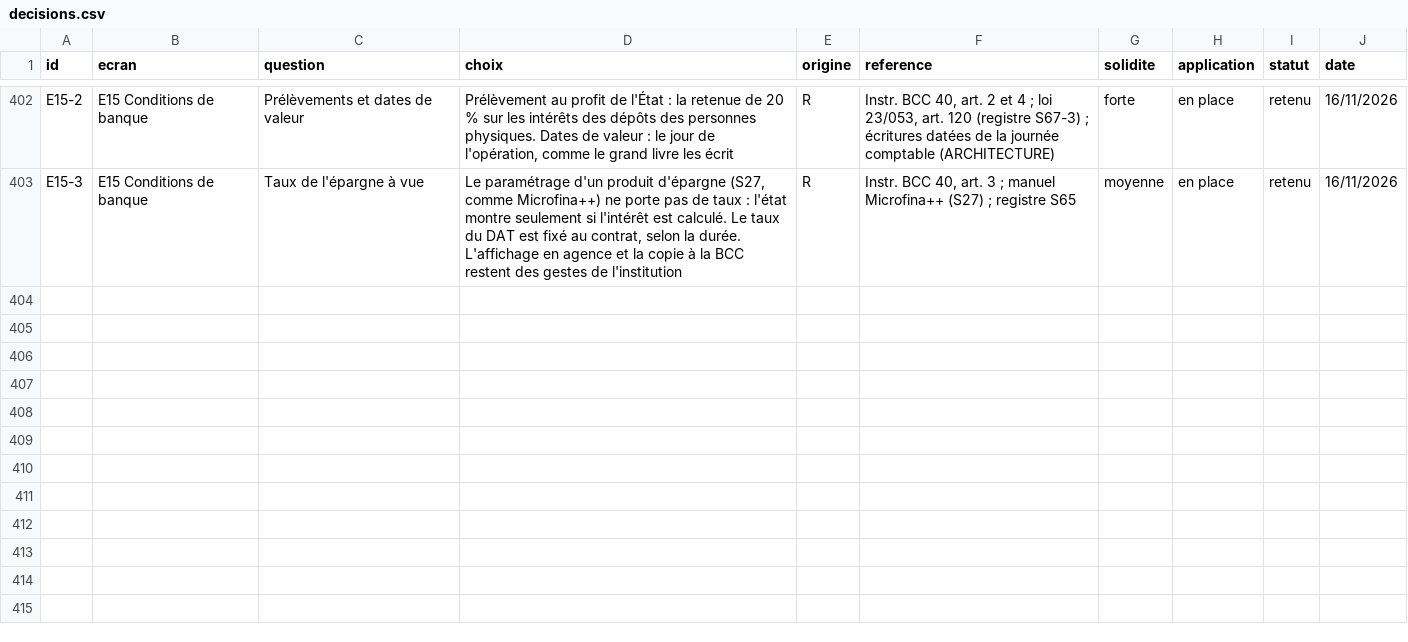
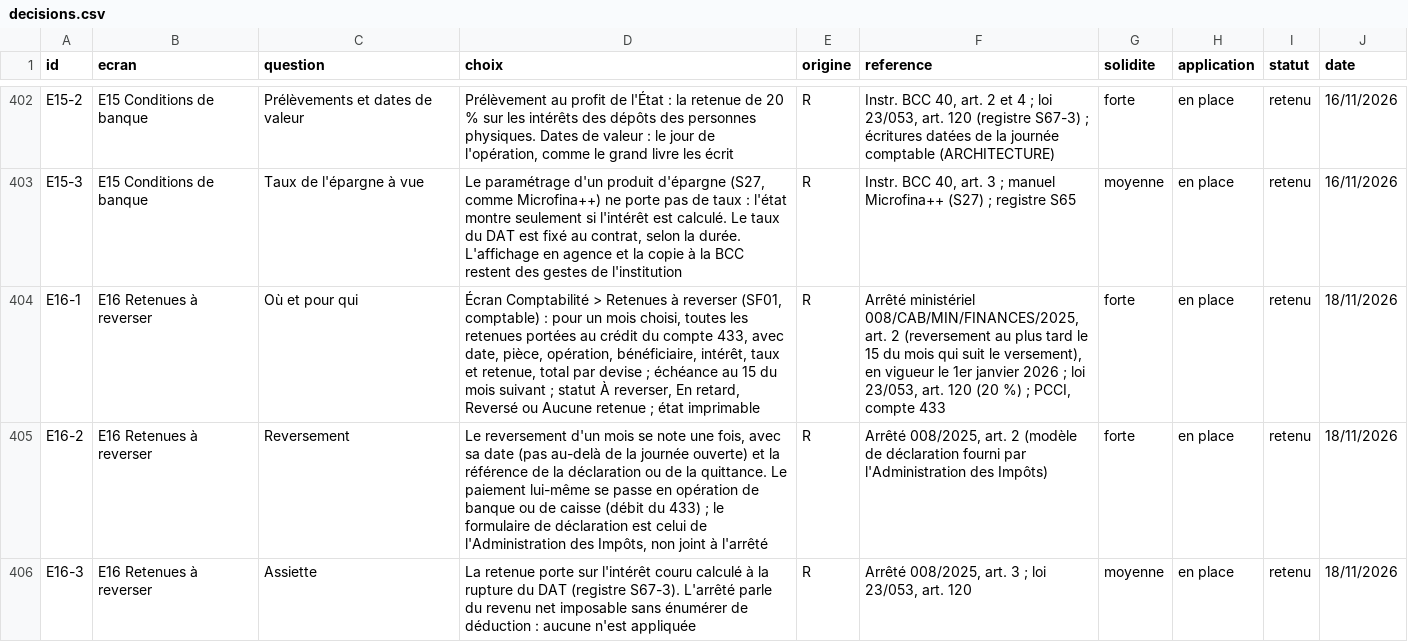
Before and after one commit to manatandu/Microfina-, a CSV file: replica/decisions.csv, drawn as a sheet; only a part is shown, gaps mark what is left out; the diff names each change by its address in the sheet, - before the commit and + after, or states it on an @@ line.

```diff
--- a/replica/decisions.csv
+++ b/replica/decisions.csv
+row 404: E16-1 | E16 Retenues à reverser | Où et pour qui | Écran Comptabilité > Retenues à reverser (SF01, comptable) : pour un mois choisi, toutes les retenues portées au crédit du compte 433, avec date, pièce, opération, bénéficiaire, intérêt, taux et retenue, total par devise ; échéance au 15 du mois suivant ; statut À reverser, En retard, Reversé ou Aucune retenue ; état imprimable | R | Arrêté ministériel 008/CAB/MIN/FINANCES/2025, art. 2 (reversement au plus tard le 15 du mois qui suit le versement), en vigueur le 1er janvier 2026 ; loi 23/053, art. 120 (20 %) ; PCCI, compte 433 | forte | en place | retenu | 18/11/2026
+row 405: E16-2 | E16 Retenues à reverser | Reversement | Le reversement d'un mois se note une fois, avec sa date (pas au-delà de la journée ouverte) et la référence de la déclaration ou de la quittance. Le paiement lui-même se passe en opération de banque ou de caisse (débit du 433) ; le formulaire de déclaration est celui de l'Administration des Impôts, non joint à l'arrêté | R | Arrêté 008/2025, art. 2 (modèle de déclaration fourni par l'Administration des Impôts) | forte | en place | retenu | 18/11/2026
+row 406: E16-3 | E16 Retenues à reverser | Assiette | La retenue porte sur l'intérêt couru calculé à la rupture du DAT (registre S67-3). L'arrêté parle du revenu net imposable sans énumérer de déduction : aucune n'est appliquée | R | Arrêté 008/2025, art. 3 ; loi 23/053, art. 120 | moyenne | en place | retenu | 18/11/2026
```
Also changed, not shown: 18 other files.
